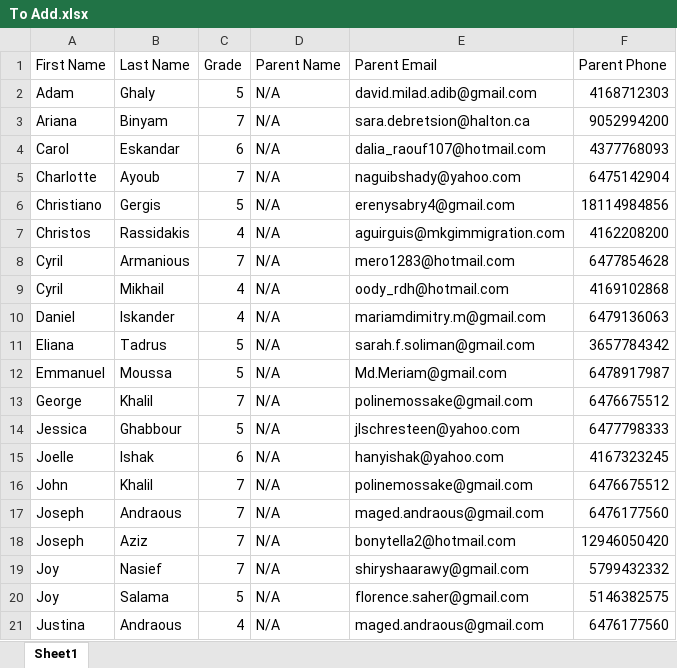
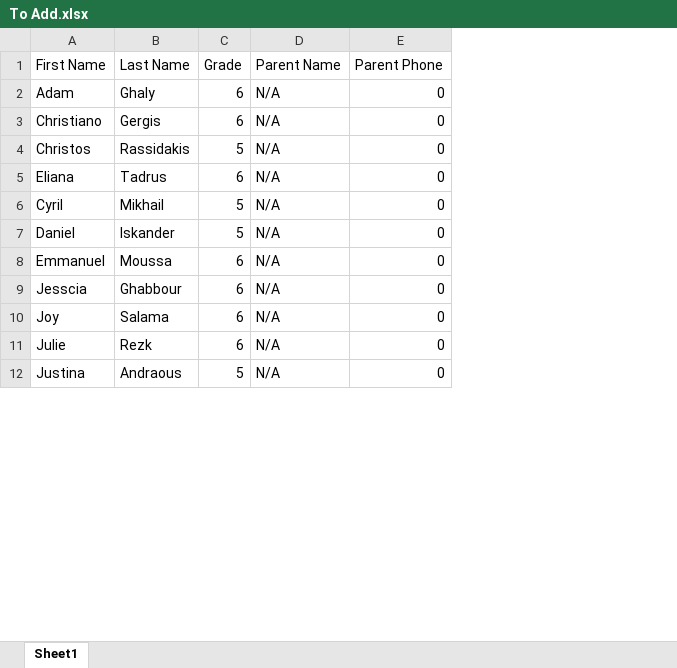
Before and after one commit to baskhairounm/sgsascouts.github.io, an Excel workbook: To Add.xlsx, sheet Sheet1, drawn as a sheet; only a part is shown; values as stored, in another font and other column widths than the file's, no cell formats; removed rows and columns are numbered as before the commit, all else as after; the diff covers the shown part only; the diff names each change by its address in the sheet, - before the commit and + after, or states it on an @@ line.

```diff
--- a/To Add.xlsx (sheet Sheet1)
+++ b/To Add.xlsx (sheet Sheet1)
-column E (Parent Email), row 2: david.milad.adib@gmail.com; rows 6-7: erenysabry4@gmail.com | aguirguis@mkgimmigration.com; rows 9-10: oody_rdh@hotmail.com | mariamdimitry.m@gmail.com; row 12: Md.Meriam@gmail.com; row 14: jlschresteen@yahoo.com; rows 20-21: florence.saher@gmail.com | maged.andraous@gmail.com
-C2 (Grade): 5
+C2 (Grade): 6
-E2 (Parent Phone): 4168712303
+E2 (Parent Phone): 0
-row 3: Ariana | Binyam | 7 | N/A | sara.debretsion@halton.ca | 9052994200
-row 4: Carol | Eskandar | 6 | N/A | dalia_raouf107@hotmail.com | 4377768093
-row 5: Charlotte | Ayoub | 7 | N/A | naguibshady@yahoo.com | 6475142904
-C3 (Grade): 5
+C3 (Grade): 6
-E3 (Parent Phone): 18114984856
+E3 (Parent Phone): 0
-C4 (Grade): 4
+C4 (Grade): 5
-E4 (Parent Phone): 4162208200
+E4 (Parent Phone): 0
-row 8: Cyril | Armanious | 7 | N/A | mero1283@hotmail.com | 6477854628
+row 5: Eliana | Tadrus | 6 | N/A | 0
-C6:C7 (Grade): 4
+C6:C7 (Grade): 5
-E6 (Parent Phone): 4169102868
+E6 (Parent Phone): 0
-E7 (Parent Phone): 6479136063
+E7 (Parent Phone): 0
-row 11: Eliana | Tadrus | 5 | N/A | sarah.f.soliman@gmail.com | 3657784342
-C8 (Grade): 5
+C8 (Grade): 6
-E8 (Parent Phone): 6478917987
+E8 (Parent Phone): 0
-row 13: George | Khalil | 7 | N/A | polinemossake@gmail.com | 6476675512
-A9 (First Name): Jessica
+A9 (First Name): Jesscia
-C9 (Grade): 5
+C9 (Grade): 6
-E9 (Parent Phone): 6477798333
+E9 (Parent Phone): 0
-row 15: Joelle | Ishak | 6 | N/A | hanyishak@yahoo.com | 4167323245
-row 16: John | Khalil | 7 | N/A | polinemossake@gmail.com | 6476675512
-row 17: Joseph | Andraous | 7 | N/A | maged.andraous@gmail.com | 6476177560
-row 18: Joseph | Aziz | 7 | N/A | bonytella2@hotmail.com | 12946050420
-row 19: Joy | Nasief | 7 | N/A | shiryshaarawy@gmail.com | 5799432332
-C10 (Grade): 5
+C10 (Grade): 6
-E10 (Parent Phone): 5146382575
+E10 (Parent Phone): 0
+row 11: Julie | Rezk | 6 | N/A | 0
-C12 (Grade): 4
+C12 (Grade): 5
-E12 (Parent Phone): 6476177560
+E12 (Parent Phone): 0
```
Also changed, not shown: 36 added rows, 21 removed rows and 22 edited cells elsewhere in this sheet, cell formats, 1 other file.
